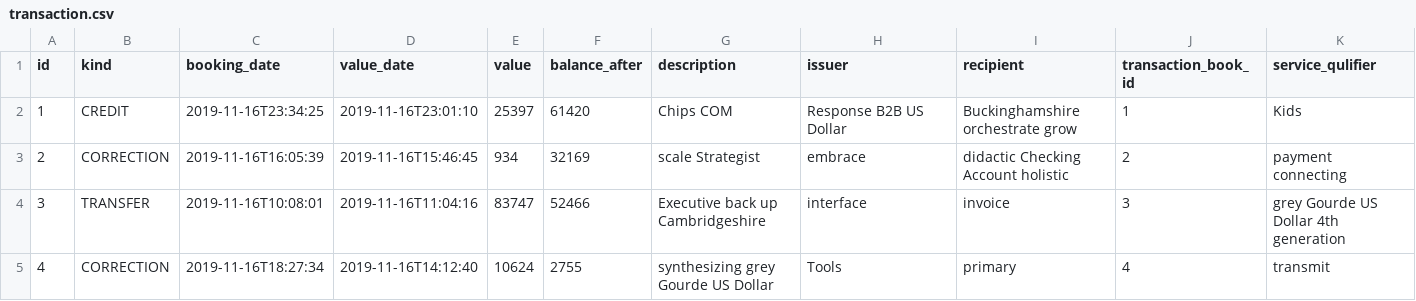
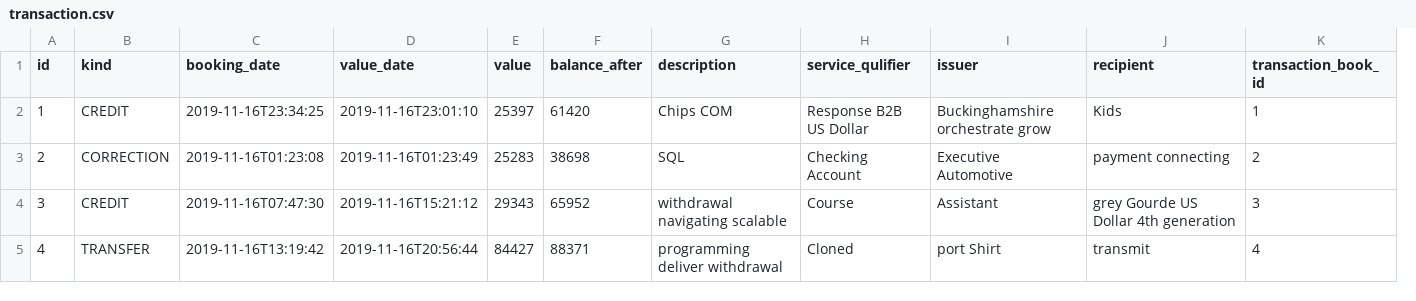
Before and after one commit to farue/autocut, a CSV file: src/main/resources/config/liquibase/fake-data/transaction.csv, drawn as a sheet; only a part is shown; removed rows and columns are numbered as before the commit, all else as after; the diff covers the shown part only; the diff names each change by its address in the sheet, - before the commit and + after, or states it on an @@ line.

Commit message:
Add transaction field to transaction book

```diff
--- a/src/main/resources/config/liquibase/fake-data/transaction.csv
+++ b/src/main/resources/config/liquibase/fake-data/transaction.csv
+column H (service_qulifier), rows 2-5: Response B2B US Dollar | Checking Account | Course | Cloned
-column K (service_qulifier), rows 2-5: Kids | payment connecting | grey Gourde US Dollar 4th generation | transmit
-I2 (issuer): Response B2B US Dollar
+I2 (issuer): Buckinghamshire orchestrate grow
-J2 (recipient): Buckinghamshire orchestrate grow
+J2 (recipient): Kids
-C3 (booking_date): 2019-11-16T16:05:39
+C3 (booking_date): 2019-11-16T01:23:08
-D3 (value_date): 2019-11-16T15:46:45
+D3 (value_date): 2019-11-16T01:23:49
-E3 (value): 934
+E3 (value): 25283
-F3 (balance_after): 32169
+F3 (balance_after): 38698
-G3 (description): scale Strategist
+G3 (description): SQL
-I3 (issuer): embrace
+I3 (issuer): Executive Automotive
-J3 (recipient): didactic Checking Account holistic
+J3 (recipient): payment connecting
-B4 (kind): TRANSFER
+B4 (kind): CREDIT
-C4 (booking_date): 2019-11-16T10:08:01
+C4 (booking_date): 2019-11-16T07:47:30
-D4 (value_date): 2019-11-16T11:04:16
+D4 (value_date): 2019-11-16T15:21:12
-E4 (value): 83747
+E4 (value): 29343
-F4 (balance_after): 52466
+F4 (balance_after): 65952
-G4 (description): Executive back up Cambridgeshire
+G4 (description): withdrawal navigating scalable
-I4 (issuer): interface
+I4 (issuer): Assistant
-J4 (recipient): invoice
+J4 (recipient): grey Gourde US Dollar 4th generation
-B5 (kind): CORRECTION
+B5 (kind): TRANSFER
-C5 (booking_date): 2019-11-16T18:27:34
+C5 (booking_date): 2019-11-16T13:19:42
-D5 (value_date): 2019-11-16T14:12:40
+D5 (value_date): 2019-11-16T20:56:44
-E5 (value): 10624
+E5 (value): 84427
-F5 (balance_after): 2755
+F5 (balance_after): 88371
-G5 (description): synthesizing grey Gourde US Dollar
+G5 (description): programming deliver withdrawal
-I5 (issuer): Tools
+I5 (issuer): port Shirt
-J5 (recipient): primary
+J5 (recipient): transmit
```
Also changed, not shown: 48 edited cells elsewhere in this file, 17 other files.
